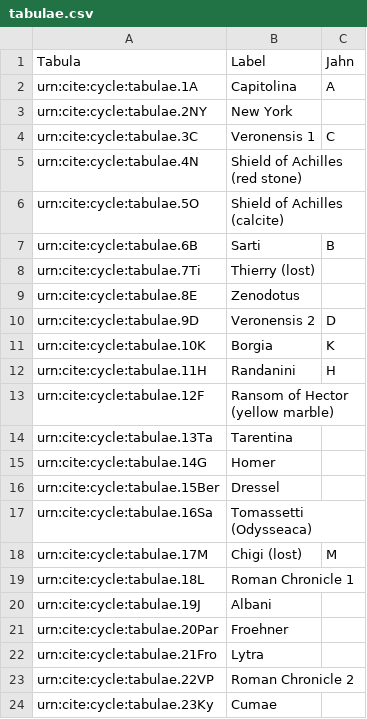
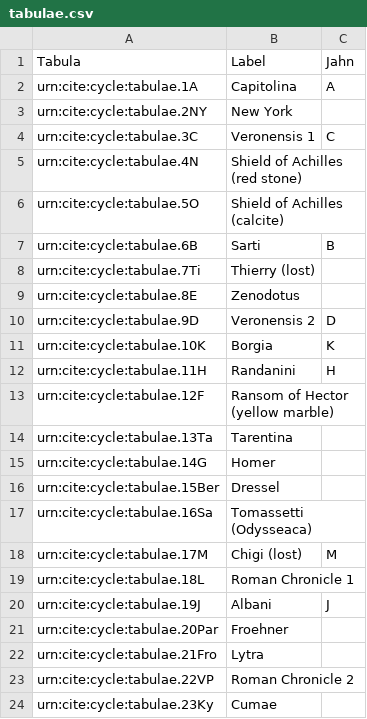
Before and after one commit to neelsmith/retelling, a CSV file: collections/tabulae.csv, drawn as a sheet.

Commit message:
Update tabulae.csv

```diff
--- a/collections/tabulae.csv
+++ b/collections/tabulae.csv
@@ -19,3 +19,3 @@ urn:cite:cycle:tabulae.17M,"Chigi (lost)",M
 urn:cite:cycle:tabulae.18L,"Roman Chronicle 1",
-urn:cite:cycle:tabulae.19J,"Albani",
+urn:cite:cycle:tabulae.19J,"Albani",J
 urn:cite:cycle:tabulae.20Par,"Froehner",
```
